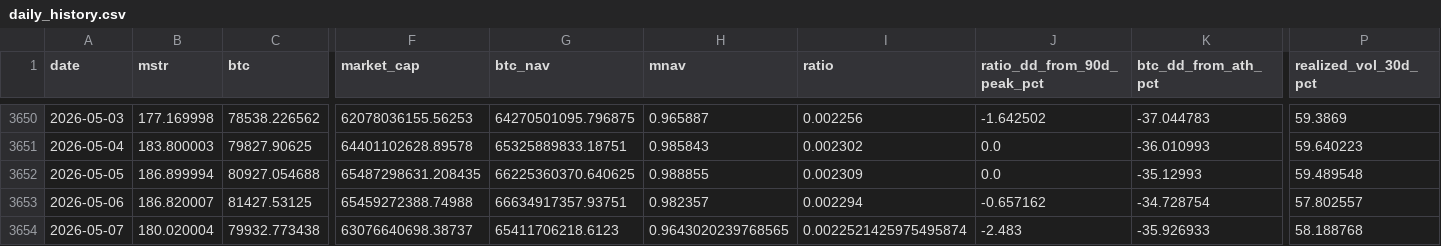
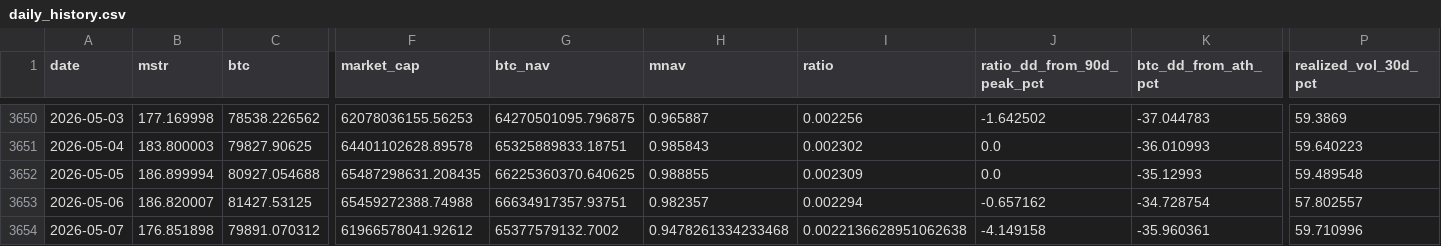
Before and after one commit to GlennZhu/mstr-sell-high-dashboard, a CSV file: data/daily_history.csv, drawn as a sheet; only a part is shown, gaps mark what is left out; the diff covers the shown part only; the diff names each change by its address in the sheet, - before the commit and + after, or states it on an @@ line.

```diff
--- a/data/daily_history.csv
+++ b/data/daily_history.csv
-B3654 (mstr): 180.020004
+B3654 (mstr): 176.851898
-C3654 (btc): 79932.773438
+C3654 (btc): 79891.070312
-F3654 (market_cap): 63076640698.38737
+F3654 (market_cap): 61966578041.92612
-G3654 (btc_nav): 65411706218.6123
+G3654 (btc_nav): 65377579132.7002
-H3654 (mnav): 0.9643020239768565
+H3654 (mnav): 0.9478261334233468
-I3654 (ratio): 0.0022521425975495874
+I3654 (ratio): 0.0022136628951062638
-J3654 (ratio_dd_from_90d_peak_pct): -2.483
+J3654 (ratio_dd_from_90d_peak_pct): -4.149158
-K3654 (btc_dd_from_ath_pct): -35.926933
+K3654 (btc_dd_from_ath_pct): -35.960361
-P3654 (realized_vol_30d_pct): 58.188768
+P3654 (realized_vol_30d_pct): 59.710996
```
Also changed, not shown: 5 edited cells elsewhere in this file, data/history.csv, 1 other file.
